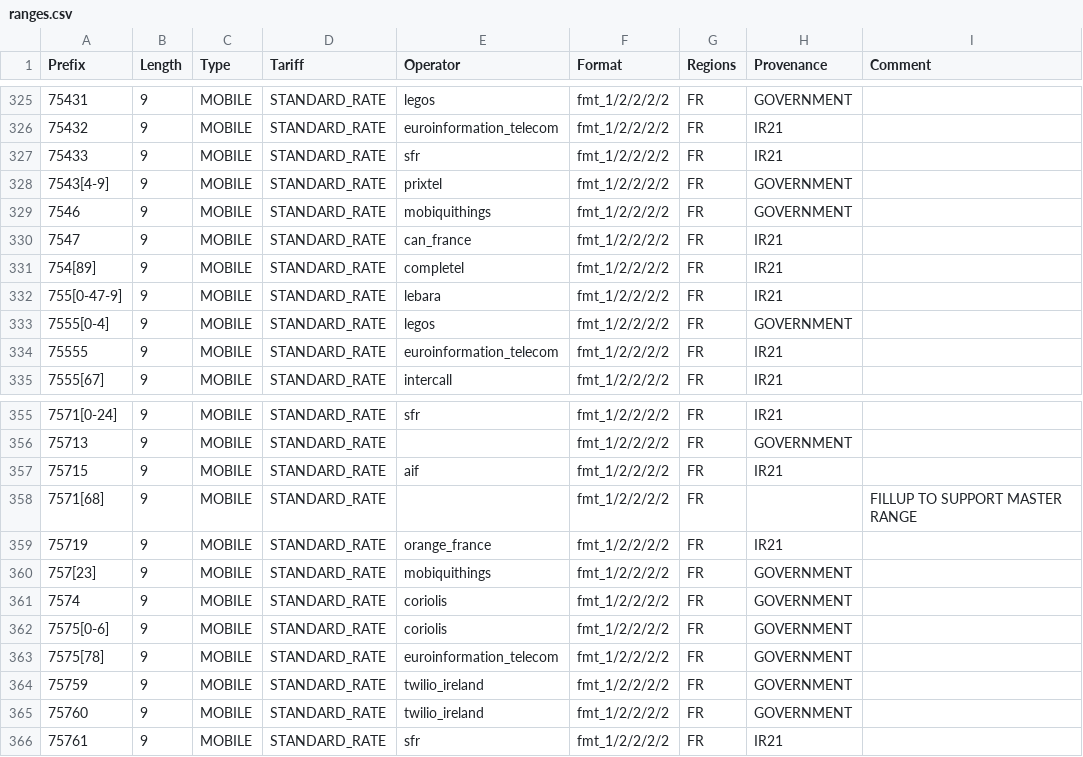
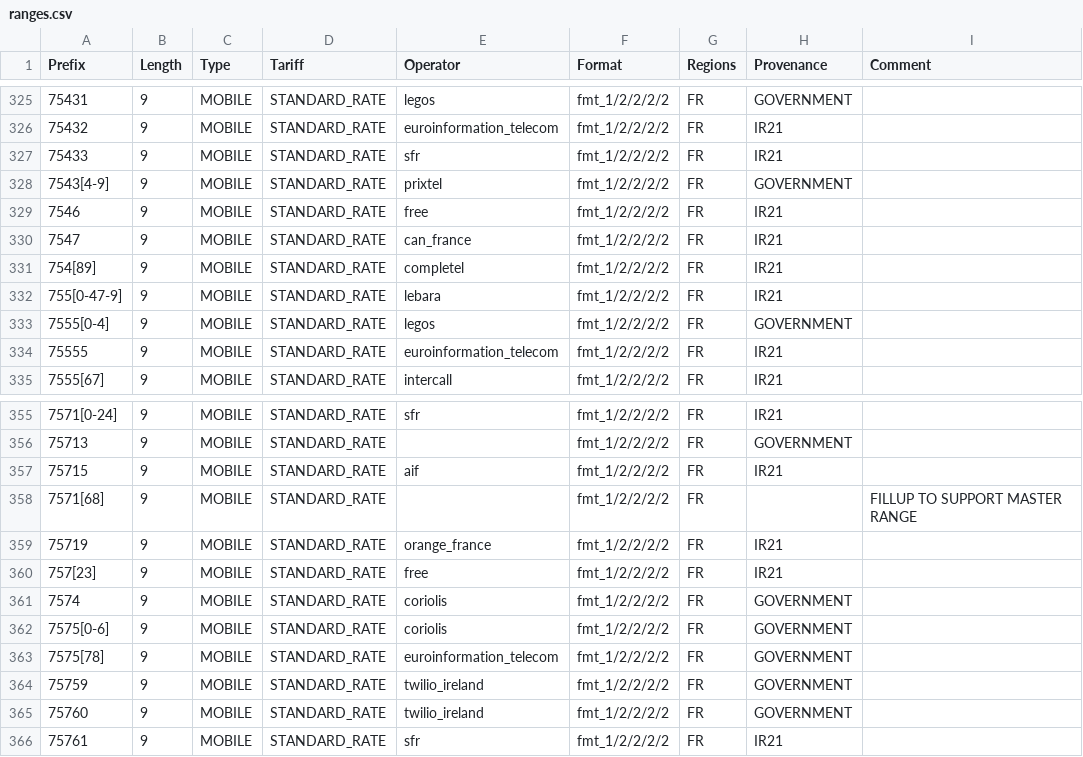
Before and after one commit to mukesh-capsitech/libphonenumber-csharp, a CSV file: resources/metadata/33/ranges.csv, drawn as a sheet; only a part is shown, gaps mark what is left out.

```diff
--- a/resources/metadata/33/ranges.csv
+++ b/resources/metadata/33/ranges.csv
@@ -328,3 +328,3 @@ Prefix         ; Length ; Type       ; Tariff        ; Operator
 7543[4-9]      ; 9      ; MOBILE     ; STANDARD_RATE ; "prixtel"                      ; "fmt_1/2/2/2/2"   ; "FR"    ; GOVERNMENT
-7546           ; 9      ; MOBILE     ; STANDARD_RATE ; "mobiquithings"                ; "fmt_1/2/2/2/2"   ; "FR"    ; GOVERNMENT
+7546           ; 9      ; MOBILE     ; STANDARD_RATE ; "free"                         ; "fmt_1/2/2/2/2"   ; "FR"    ; IR21
 7547           ; 9      ; MOBILE     ; STANDARD_RATE ; "can_france"                   ; "fmt_1/2/2/2/2"   ; "FR"    ; IR21
@@ -359,3 +359,3 @@ Prefix         ; Length ; Type       ; Tariff        ; Operator
 75719          ; 9      ; MOBILE     ; STANDARD_RATE ; "orange_france"                ; "fmt_1/2/2/2/2"   ; "FR"    ; IR21
-757[23]        ; 9      ; MOBILE     ; STANDARD_RATE ; "mobiquithings"                ; "fmt_1/2/2/2/2"   ; "FR"    ; GOVERNMENT
+757[23]        ; 9      ; MOBILE     ; STANDARD_RATE ; "free"                         ; "fmt_1/2/2/2/2"   ; "FR"    ; IR21
 7574           ; 9      ; MOBILE     ; STANDARD_RATE ; "coriolis"                     ; "fmt_1/2/2/2/2"   ; "FR"    ; GOVERNMENT
```
Also changed, not shown: resources/metadata/254/ranges.csv, resources/metadata/34/ranges.csv, 55 other files.
